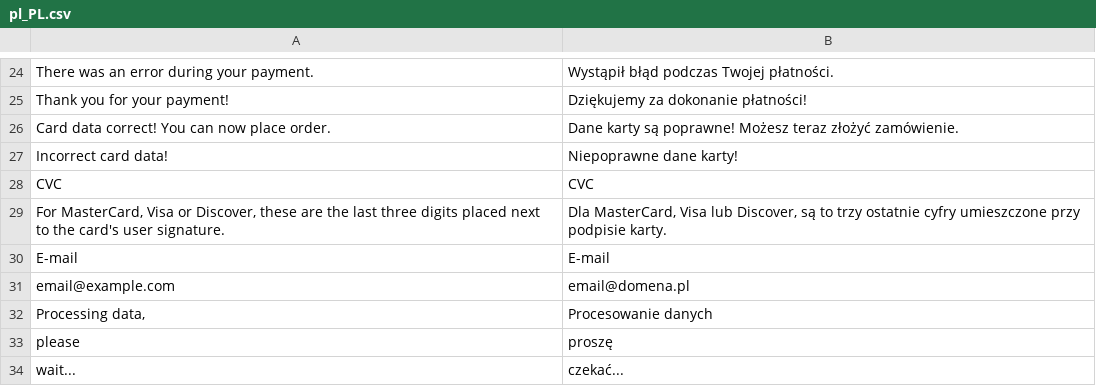
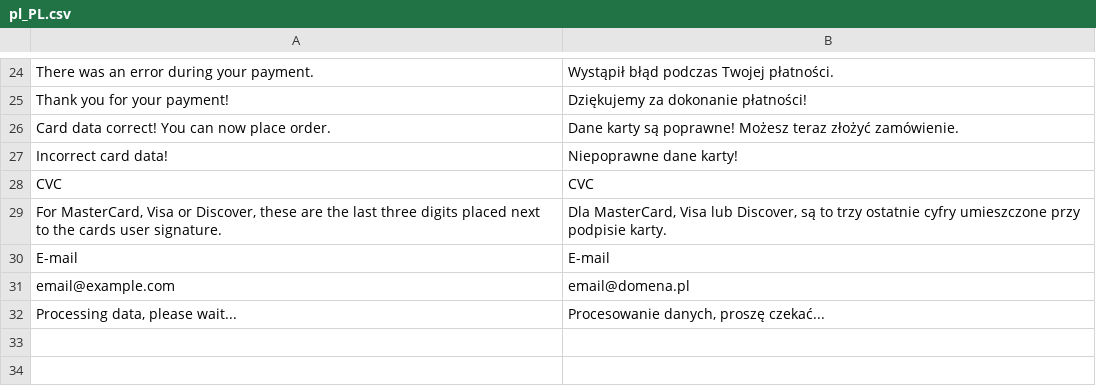
Before and after one commit to tpay-com/tpay-magento2-cards, a CSV file: i18n/pl_PL.csv, drawn as a sheet; only a part is shown, gaps mark what is left out.

Commit message:
Payment logic optimisation
Optimised data provided by customer
Added invalid card data highlighting
Fixed language translation

```diff
--- a/i18n/pl_PL.csv
+++ b/i18n/pl_PL.csv
@@ -28,7 +28,5 @@
 "CVC","CVC"
-"For MasterCard, Visa or Discover, these are the last three digits placed next to the card's user signature.","Dla MasterCard, Visa lub Discover, są to trzy ostatnie cyfry umieszczone przy podpisie karty."
+"For MasterCard, Visa or Discover, these are the last three digits placed next to the cards user signature.","Dla MasterCard, Visa lub Discover, są to trzy ostatnie cyfry umieszczone przy podpisie karty."
 "E-mail","E-mail"
 "email@example.com","email@domena.pl"
-"Processing data,","Procesowanie danych"
-"please","proszę"
-"wait...","czekać..."
+"Processing data, please wait...","Procesowanie danych, proszę czekać..."
```
Also changed, not shown: 7 other files.
